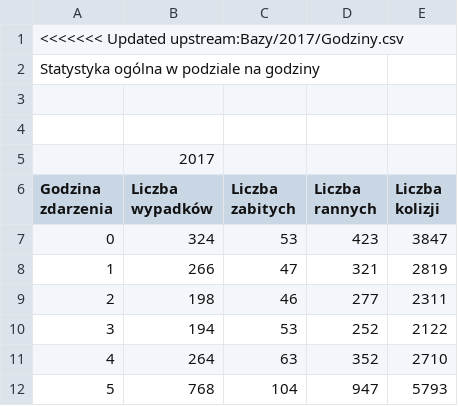
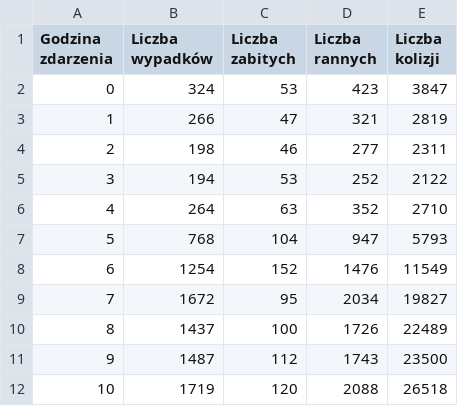
Before and after one commit to karnow98/ZdarzeniaWRuchuDrogowym, a CSV file: Bazy/2017/Godziny.csv, drawn as a sheet; only a part is shown; the shorter side is filled out with more unchanged rows; the diff covers the shown part only; the diff names each change by its address in the sheet, - before the commit and + after, or states it on an @@ line.

```diff
--- a/Bazy/2017/Godziny.csv
+++ b/Bazy/2017/Godziny.csv
-row 1: <<<<<<< Updated upstream:Bazy/2017/Godziny.csv
-row 2: Statystyka ogólna w podziale na godziny
-row 3: (empty)
-row 4: (empty)
-row 5:  | 2017
```
Also changed, not shown: 29 removed rows and row numbers in column A elsewhere in this file.
